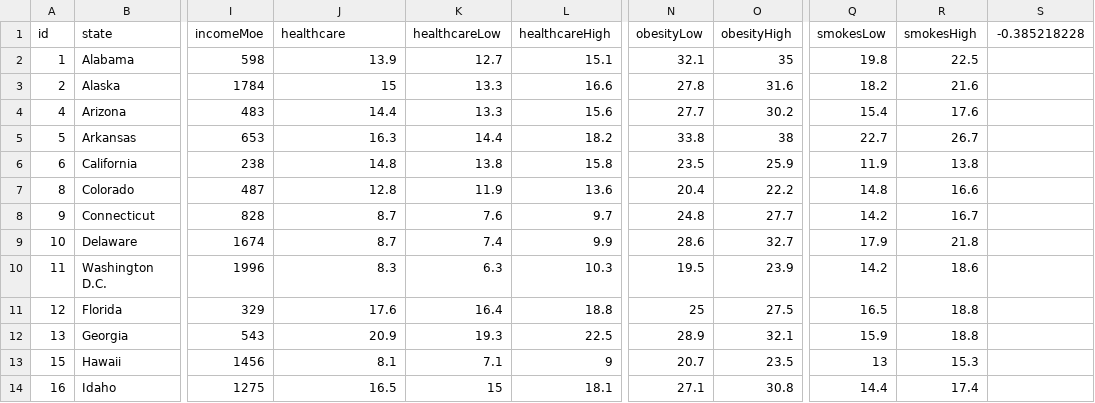
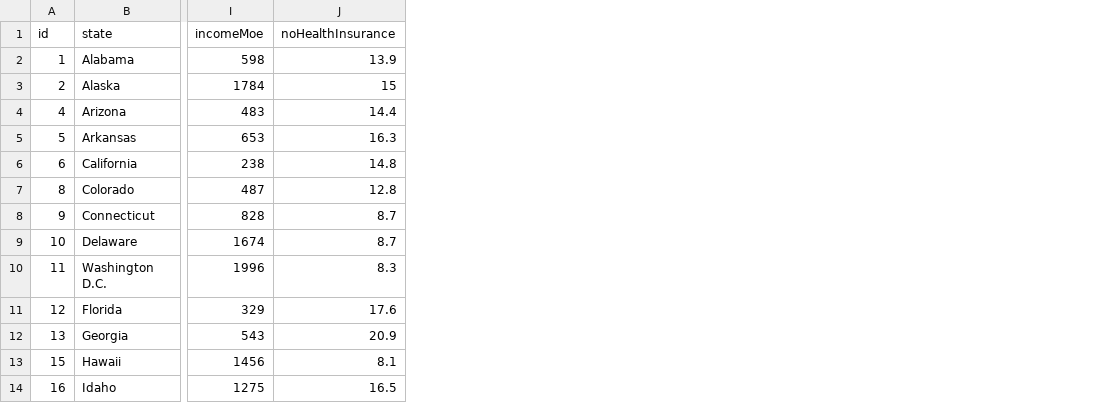
Before and after one commit to gabprado/d3-challenge, a CSV file: assets/data/data.csv, drawn as a sheet; only a part is shown, gaps mark what is left out; the diff names each change by its address in the sheet, - before the commit and + after, or states it on an @@ line.

```diff
--- a/assets/data/data.csv
+++ b/assets/data/data.csv
-column K (healthcareLow), rows 2-14: 12.7 | 13.3 | 13.3 | 14.4 | 13.8 | 11.9 | 7.6 | 7.4 | 6.3 | 16.4 | 19.3 | 7.1 | 15
-column L (healthcareHigh), rows 2-14: 15.1 | 16.6 | 15.6 | 18.2 | 15.8 | 13.6 | 9.7 | 9.9 | 10.3 | 18.8 | 22.5 | 9 | 18.1
-column N (obesityLow), rows 2-14: 32.1 | 27.8 | 27.7 | 33.8 | 23.5 | 20.4 | 24.8 | 28.6 | 19.5 | 25 | 28.9 | 20.7 | 27.1
-column O (obesityHigh), rows 2-14: 35 | 31.6 | 30.2 | 38 | 25.9 | 22.2 | 27.7 | 32.7 | 23.9 | 27.5 | 32.1 | 23.5 | 30.8
-column Q (smokesLow), rows 2-14: 19.8 | 18.2 | 15.4 | 22.7 | 11.9 | 14.8 | 14.2 | 17.9 | 14.2 | 16.5 | 15.9 | 13 | 14.4
-column R (smokesHigh), rows 2-14: 22.5 | 21.6 | 17.6 | 26.7 | 13.8 | 16.6 | 16.7 | 21.8 | 18.6 | 18.8 | 18.8 | 15.3 | 17.4
-column S (-0.385218228), empty
-J1: healthcare
+J1: noHealthInsurance
```
Also changed, not shown: 3 other files.
